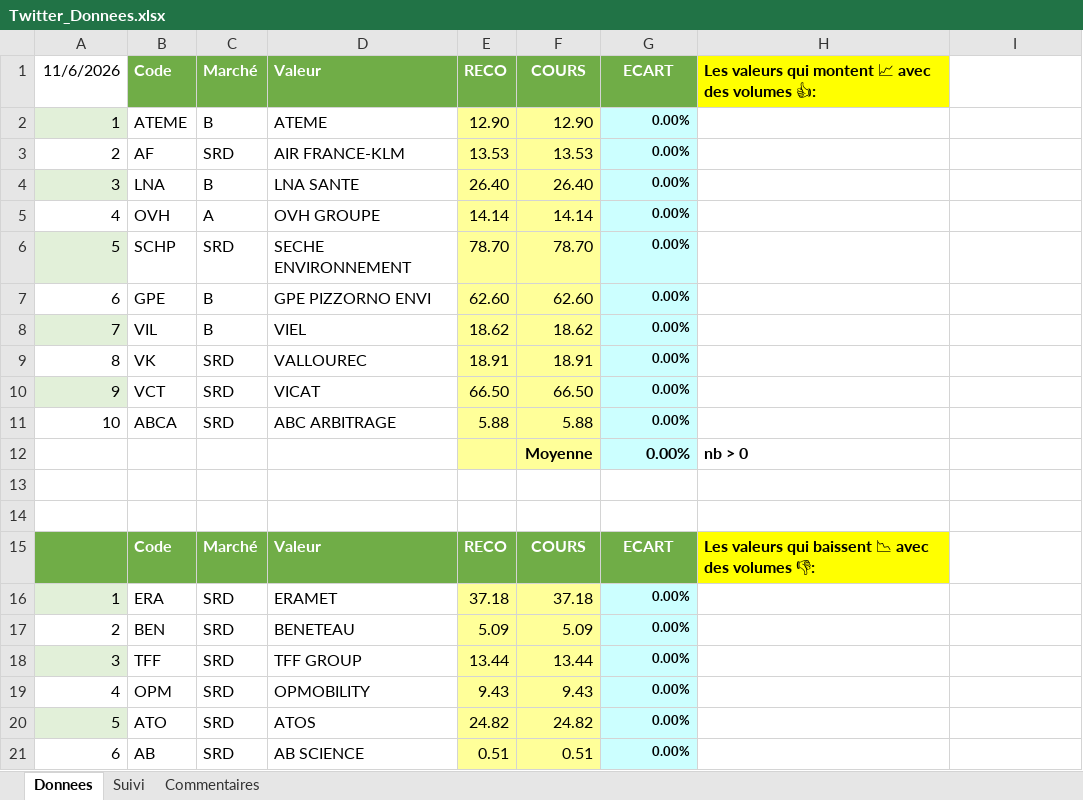
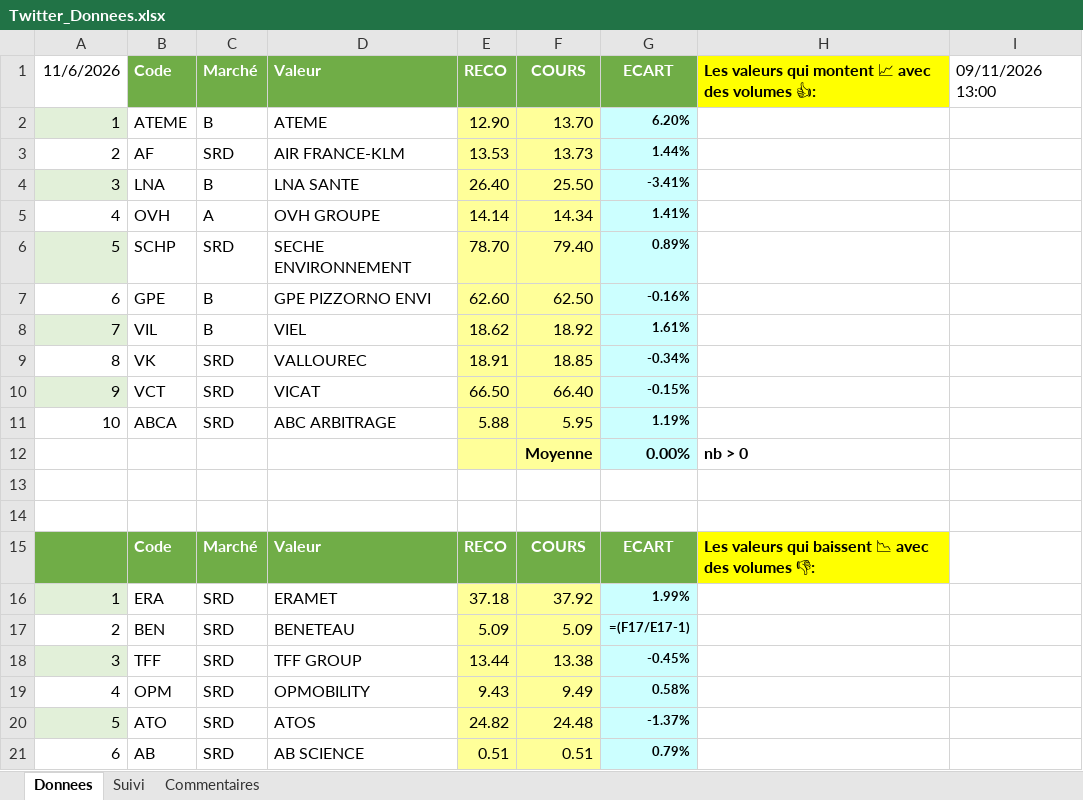
Before and after one commit to Charly33436/Swing_Trading, an Excel workbook: Twitter_Donnees.xlsx, sheet Donnees, drawn as a sheet; only a part is shown; values as stored, in another font and other column widths than the file's, no borders; formulas without a stored value are shown as written; conditional formats not drawn; the diff covers the shown part only; the diff names each change by its address in the sheet, - before the commit and + after, or states it on an @@ line.

Commit message:
Mise à jour cours (Snapshot) - 2026-11-09 13:00

```diff
--- a/Twitter_Donnees.xlsx (sheet Donnees)
+++ b/Twitter_Donnees.xlsx (sheet Donnees)
-I1: (empty)
+I1: 09/11/2026 13:00
-F2: 12.90
+F2: 13.70
-G2: 0.00%
+G2: 6.20%
-F3: 13.53
+F3: 13.73
-G3: 0.00%
+G3: 1.44%
-F4: 26.40
+F4: 25.50
-G4: 0.00%
+G4: -3.41%
-F5: 14.14
+F5: 14.34
-G5: 0.00%
+G5: 1.41%
-F6: 78.70
+F6: 79.40
-G6: 0.00%
+G6: 0.89%
-F7: 62.60
+F7: 62.50
-G7: 0.00%
+G7: -0.16%
-F8: 18.62
+F8: 18.92
-G8: 0.00%
+G8: 1.61%
-F9: 18.91
+F9: 18.85
-G9: 0.00%
+G9: -0.34%
-F10: 66.50
+F10: 66.40
-G10: 0.00%
+G10: -0.15%
-F11: 5.88
+F11: 5.95
-G11: 0.00%
+G11: 1.19%
-F16: 37.18
+F16: 37.92
-G16: 0.00%
+G16: 1.99%
-G17: 0.00%
+G17: =(F17/E17-1)
-F18: 13.44
+F18: 13.38
-G18: 0.00%
+G18: -0.45%
-F19: 9.43
+F19: 9.49
-G19: 0.00%
+G19: 0.58%
-F20: 24.82
+F20: 24.48
-G20: 0.00%
+G20: -1.37%
-G21: 0.00%
+G21: 0.79%
```
Also changed, not shown: 64 edited cells elsewhere in this sheet, sheet Suivi, formulas that keep their value.
